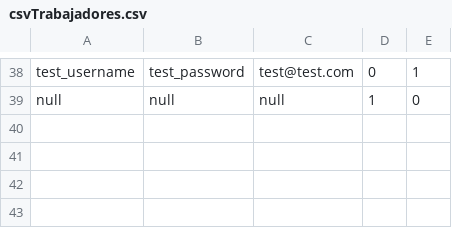
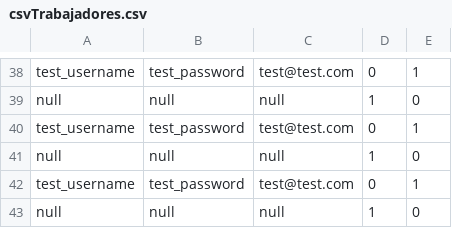
Before and after one commit to pedro-ariznavarreta/BSPQ-07, a CSV file: sql/csvTrabajadores.csv, drawn as a sheet; only a part is shown, gaps mark what is left out.

```diff
--- a/sql/csvTrabajadores.csv
+++ b/sql/csvTrabajadores.csv
@@ -39 +39,5 @@ test_username,test_password,test@test.com,0,1
 null,null,null,1,0
+test_username,test_password,test@test.com,0,1
+null,null,null,1,0
+test_username,test_password,test@test.com,0,1
+null,null,null,1,0
```
Also changed, not shown: 4 other files.
